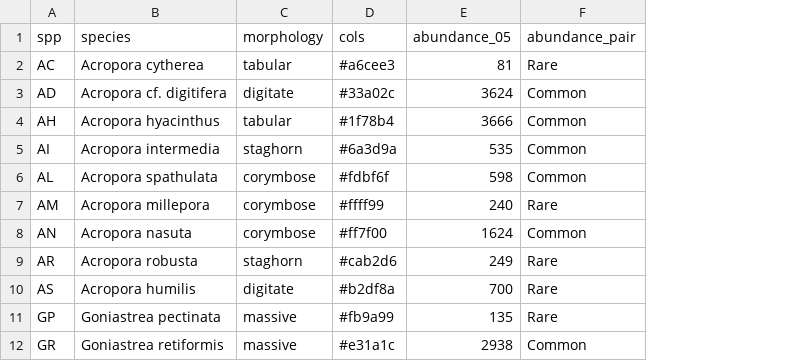
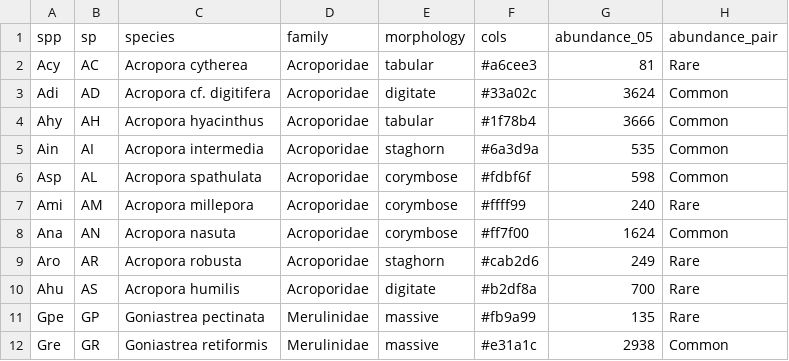
Before and after one commit to jmadinlab/trimodal_ipm, a CSV file: data/info.csv, drawn as a sheet; addresses are those after the commit; the diff names each change by its address in the sheet, - before the commit and + after, or states it on an @@ line.

```diff
--- a/data/info.csv
+++ b/data/info.csv
+column A (spp), rows 2-12: Acy | Adi | Ahy | Ain | Asp | Ami | Ana | Aro | Ahu | Gpe | Gre
+column D (family), rows 2-12: Acroporidae | Acroporidae | Acroporidae | Acroporidae | Acroporidae | Acroporidae | Acroporidae | Acroporidae | Acroporidae | Merulinidae | Merulinidae
-B1: spp
+B1: sp
```
Also changed, not shown: 57 other files.
